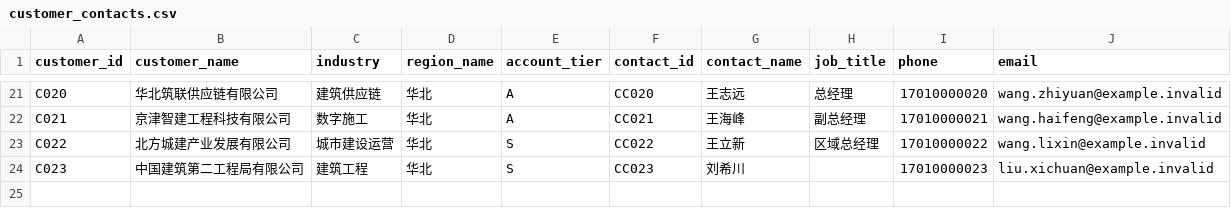
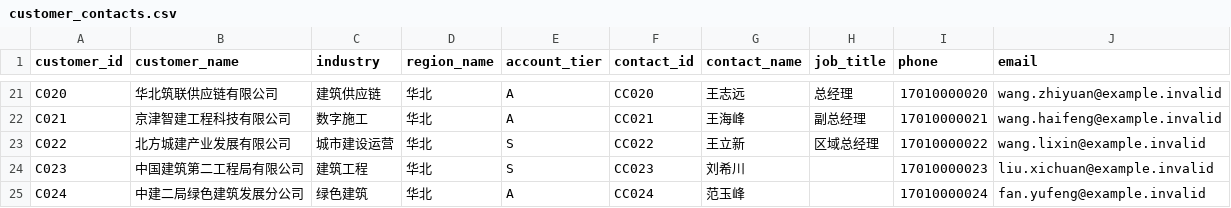
Before and after one commit to 41423577arc-lab/RA, a CSV file: seed/customer_contacts.csv, drawn as a sheet; only a part is shown, gaps mark what is left out; the diff names each change by its address in the sheet, - before the commit and + after, or states it on an @@ line.

Commit message:
data: add green building branch contact

```diff
--- a/seed/customer_contacts.csv
+++ b/seed/customer_contacts.csv
+row 25: C024 | 中建二局绿色建筑发展分公司 | 绿色建筑 | 华北 | A | CC024 | 范玉峰 |  | 17010000024 | fan.yufeng@example.invalid
```
